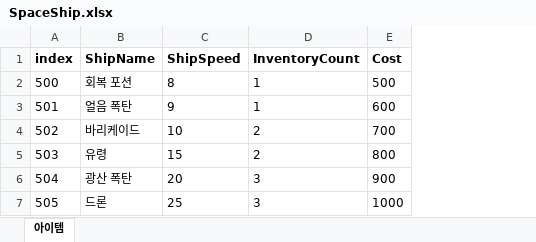
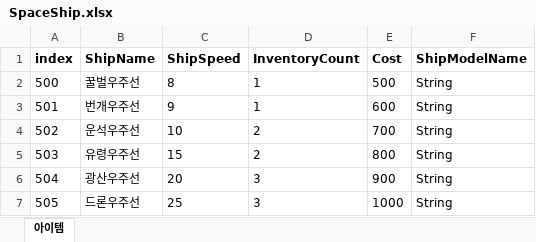
Before and after one commit to choidong-oh/UnimoParty, an Excel workbook: Assets/Table/SpaceShip.xlsx, sheet 아이템, drawn as a sheet; values as stored, in another font and other column widths than the file's, no borders; the diff names each change by its address in the sheet, - before the commit and + after, or states it on an @@ line.

```diff
--- a/Assets/Table/SpaceShip.xlsx (sheet 아이템)
+++ b/Assets/Table/SpaceShip.xlsx (sheet 아이템)
+column F (ShipModelName), rows 2-7: all String
-B2 (ShipName): 회복 포션
+B2 (ShipName): 꿀벌우주선
-B3 (ShipName): 얼음 폭탄
+B3 (ShipName): 번개우주선
-B4 (ShipName): 바리케이드
+B4 (ShipName): 운석우주선
-B5 (ShipName): 유령
+B5 (ShipName): 유령우주선
-B6 (ShipName): 광산 폭탄
+B6 (ShipName): 광산우주선
-B7 (ShipName): 드론
+B7 (ShipName): 드론우주선
```
Also changed, not shown: 4 other files.
